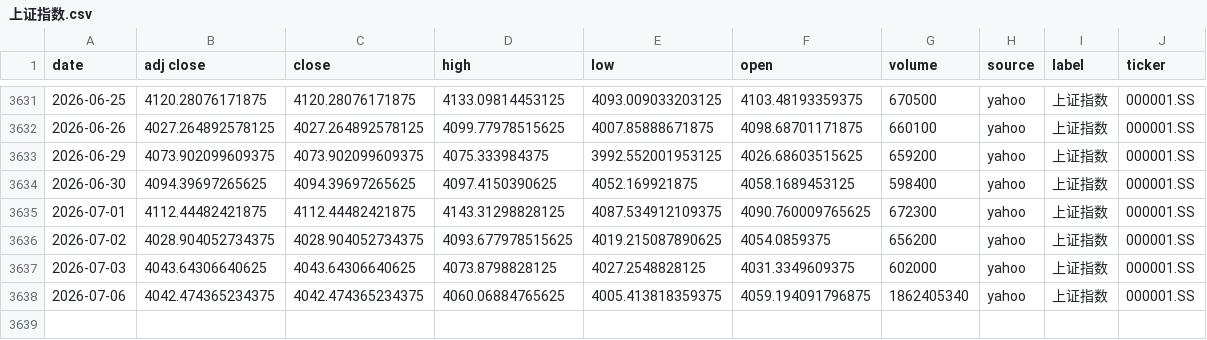
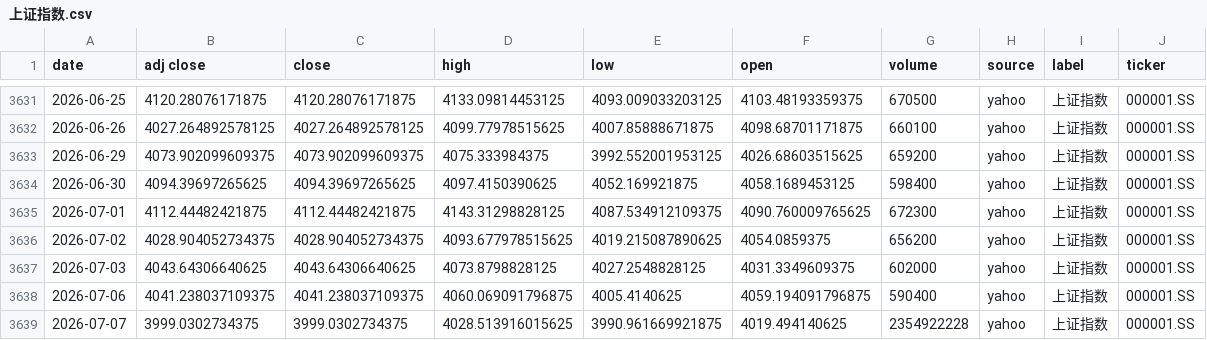
Before and after one commit to zid036116-ship-it/-10.16, a CSV file: docs/indices/上证指数.csv, drawn as a sheet; only a part is shown, gaps mark what is left out.

```diff
--- a/docs/indices/上证指数.csv
+++ b/docs/indices/上证指数.csv
@@ -3637,2 +3637,3 @@
 2026-07-03,4043.64306640625,4043.64306640625,4073.8798828125,4027.2548828125,4031.3349609375,602000,yahoo,上证指数,000001.SS
-2026-07-06,4042.474365234375,4042.474365234375,4060.06884765625,4005.413818359375,4059.194091796875,1862405340,yahoo,上证指数,000001.SS
+2026-07-06,4041.238037109375,4041.238037109375,4060.069091796875,4005.4140625,4059.194091796875,590400,yahoo,上证指数,000001.SS
+2026-07-07,3999.0302734375,3999.0302734375,4028.513916015625,3990.961669921875,4019.494140625,2354922228,yahoo,上证指数,000001.SS
```
Also changed, not shown: docs/indices/创业板指.csv, docs/indices/沪深300.csv, 2 other files.
